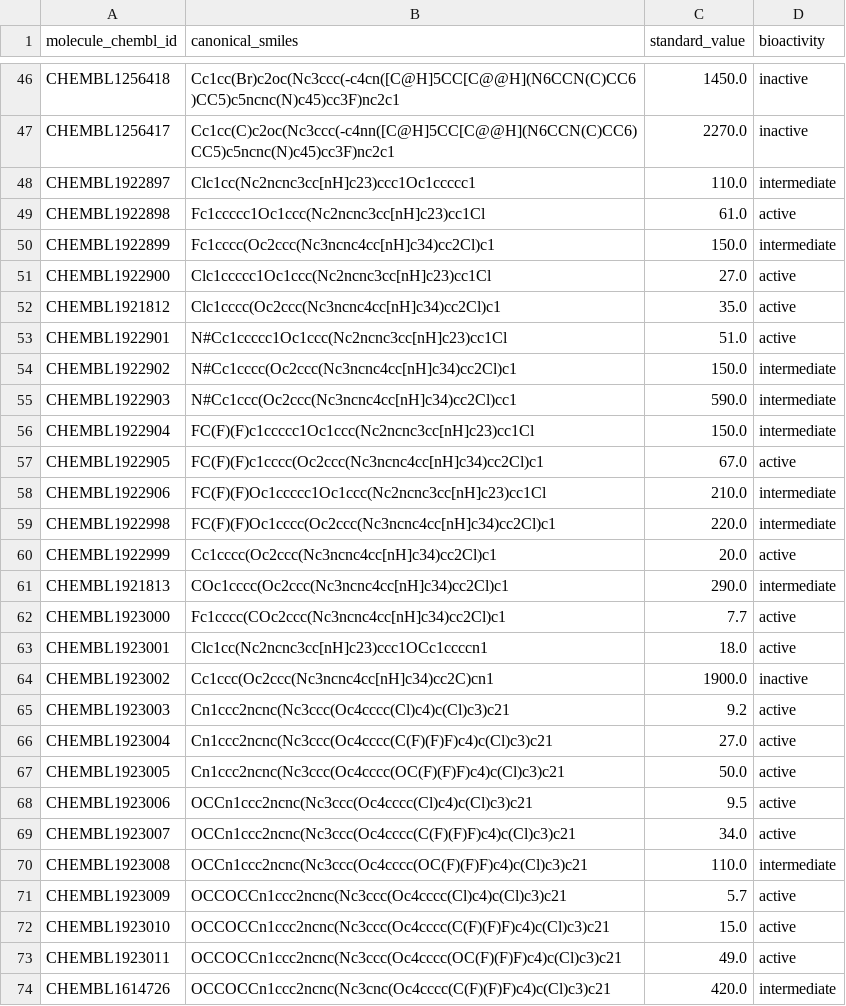
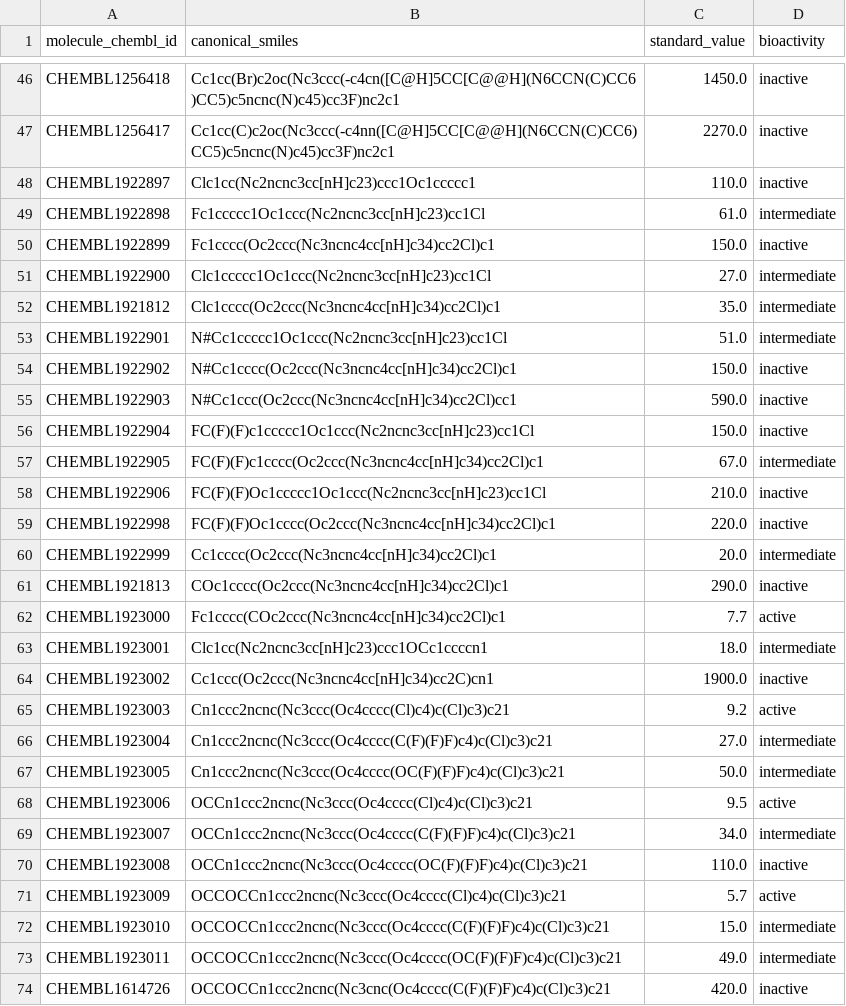
Before and after one commit to mani-venkatesh/computational-biology, a CSV file: Bioinformatics/bioactivity_of_EGFR_inhibitors.csv, drawn as a sheet; only a part is shown, gaps mark what is left out; the diff covers the shown part only.

```diff
--- a/Bioinformatics/bioactivity_of_EGFR_inhibitors.csv
+++ b/Bioinformatics/bioactivity_of_EGFR_inhibitors.csv
@@ -47,28 +47,28 @@ CHEMBL1256418,Cc1cc(Br)c2oc(Nc3ccc(-c4cn([C@H]5CC[C@@H](N6CCN(C)CC6)CC5)c5ncnc(N
 CHEMBL1256417,Cc1cc(C)c2oc(Nc3ccc(-c4nn([C@H]5CC[C@@H](N6CCN(C)CC6)CC5)c5ncnc(N)c45)cc3F)nc2c1,2270.0,inactive
-CHEMBL1922897,Clc1cc(Nc2ncnc3cc[nH]c23)ccc1Oc1ccccc1,110.0,intermediate
-CHEMBL1922898,Fc1ccccc1Oc1ccc(Nc2ncnc3cc[nH]c23)cc1Cl,61.0,active
-CHEMBL1922899,Fc1cccc(Oc2ccc(Nc3ncnc4cc[nH]c34)cc2Cl)c1,150.0,intermediate
-CHEMBL1922900,Clc1ccccc1Oc1ccc(Nc2ncnc3cc[nH]c23)cc1Cl,27.0,active
-CHEMBL1921812,Clc1cccc(Oc2ccc(Nc3ncnc4cc[nH]c34)cc2Cl)c1,35.0,active
-CHEMBL1922901,N#Cc1ccccc1Oc1ccc(Nc2ncnc3cc[nH]c23)cc1Cl,51.0,active
-CHEMBL1922902,N#Cc1cccc(Oc2ccc(Nc3ncnc4cc[nH]c34)cc2Cl)c1,150.0,intermediate
-CHEMBL1922903,N#Cc1ccc(Oc2ccc(Nc3ncnc4cc[nH]c34)cc2Cl)cc1,590.0,intermediate
-CHEMBL1922904,FC(F)(F)c1ccccc1Oc1ccc(Nc2ncnc3cc[nH]c23)cc1Cl,150.0,intermediate
-CHEMBL1922905,FC(F)(F)c1cccc(Oc2ccc(Nc3ncnc4cc[nH]c34)cc2Cl)c1,67.0,active
-CHEMBL1922906,FC(F)(F)Oc1ccccc1Oc1ccc(Nc2ncnc3cc[nH]c23)cc1Cl,210.0,intermediate
-CHEMBL1922998,FC(F)(F)Oc1cccc(Oc2ccc(Nc3ncnc4cc[nH]c34)cc2Cl)c1,220.0,intermediate
-CHEMBL1922999,Cc1cccc(Oc2ccc(Nc3ncnc4cc[nH]c34)cc2Cl)c1,20.0,active
-CHEMBL1921813,COc1cccc(Oc2ccc(Nc3ncnc4cc[nH]c34)cc2Cl)c1,290.0,intermediate
+CHEMBL1922897,Clc1cc(Nc2ncnc3cc[nH]c23)ccc1Oc1ccccc1,110.0,inactive
+CHEMBL1922898,Fc1ccccc1Oc1ccc(Nc2ncnc3cc[nH]c23)cc1Cl,61.0,intermediate
+CHEMBL1922899,Fc1cccc(Oc2ccc(Nc3ncnc4cc[nH]c34)cc2Cl)c1,150.0,inactive
+CHEMBL1922900,Clc1ccccc1Oc1ccc(Nc2ncnc3cc[nH]c23)cc1Cl,27.0,intermediate
+CHEMBL1921812,Clc1cccc(Oc2ccc(Nc3ncnc4cc[nH]c34)cc2Cl)c1,35.0,intermediate
+CHEMBL1922901,N#Cc1ccccc1Oc1ccc(Nc2ncnc3cc[nH]c23)cc1Cl,51.0,intermediate
+CHEMBL1922902,N#Cc1cccc(Oc2ccc(Nc3ncnc4cc[nH]c34)cc2Cl)c1,150.0,inactive
+CHEMBL1922903,N#Cc1ccc(Oc2ccc(Nc3ncnc4cc[nH]c34)cc2Cl)cc1,590.0,inactive
+CHEMBL1922904,FC(F)(F)c1ccccc1Oc1ccc(Nc2ncnc3cc[nH]c23)cc1Cl,150.0,inactive
+CHEMBL1922905,FC(F)(F)c1cccc(Oc2ccc(Nc3ncnc4cc[nH]c34)cc2Cl)c1,67.0,intermediate
+CHEMBL1922906,FC(F)(F)Oc1ccccc1Oc1ccc(Nc2ncnc3cc[nH]c23)cc1Cl,210.0,inactive
+CHEMBL1922998,FC(F)(F)Oc1cccc(Oc2ccc(Nc3ncnc4cc[nH]c34)cc2Cl)c1,220.0,inactive
+CHEMBL1922999,Cc1cccc(Oc2ccc(Nc3ncnc4cc[nH]c34)cc2Cl)c1,20.0,intermediate
+CHEMBL1921813,COc1cccc(Oc2ccc(Nc3ncnc4cc[nH]c34)cc2Cl)c1,290.0,inactive
 CHEMBL1923000,Fc1cccc(COc2ccc(Nc3ncnc4cc[nH]c34)cc2Cl)c1,7.7,active
-CHEMBL1923001,Clc1cc(Nc2ncnc3cc[nH]c23)ccc1OCc1ccccn1,18.0,active
+CHEMBL1923001,Clc1cc(Nc2ncnc3cc[nH]c23)ccc1OCc1ccccn1,18.0,intermediate
 CHEMBL1923002,Cc1ccc(Oc2ccc(Nc3ncnc4cc[nH]c34)cc2C)cn1,1900.0,inactive
 CHEMBL1923003,Cn1ccc2ncnc(Nc3ccc(Oc4cccc(Cl)c4)c(Cl)c3)c21,9.2,active
-CHEMBL1923004,Cn1ccc2ncnc(Nc3ccc(Oc4cccc(C(F)(F)F)c4)c(Cl)c3)c21,27.0,active
-CHEMBL1923005,Cn1ccc2ncnc(Nc3ccc(Oc4cccc(OC(F)(F)F)c4)c(Cl)c3)c21,50.0,active
+CHEMBL1923004,Cn1ccc2ncnc(Nc3ccc(Oc4cccc(C(F)(F)F)c4)c(Cl)c3)c21,27.0,intermediate
+CHEMBL1923005,Cn1ccc2ncnc(Nc3ccc(Oc4cccc(OC(F)(F)F)c4)c(Cl)c3)c21,50.0,intermediate
 CHEMBL1923006,OCCn1ccc2ncnc(Nc3ccc(Oc4cccc(Cl)c4)c(Cl)c3)c21,9.5,active
-CHEMBL1923007,OCCn1ccc2ncnc(Nc3ccc(Oc4cccc(C(F)(F)F)c4)c(Cl)c3)c21,34.0,active
-CHEMBL1923008,OCCn1ccc2ncnc(Nc3ccc(Oc4cccc(OC(F)(F)F)c4)c(Cl)c3)c21,110.0,intermediate
+CHEMBL1923007,OCCn1ccc2ncnc(Nc3ccc(Oc4cccc(C(F)(F)F)c4)c(Cl)c3)c21,34.0,intermediate
+CHEMBL1923008,OCCn1ccc2ncnc(Nc3ccc(Oc4cccc(OC(F)(F)F)c4)c(Cl)c3)c21,110.0,inactive
 CHEMBL1923009,OCCOCCn1ccc2ncnc(Nc3ccc(Oc4cccc(Cl)c4)c(Cl)c3)c21,5.7,active
-CHEMBL1923010,OCCOCCn1ccc2ncnc(Nc3ccc(Oc4cccc(C(F)(F)F)c4)c(Cl)c3)c21,15.0,active
-CHEMBL1923011,OCCOCCn1ccc2ncnc(Nc3ccc(Oc4cccc(OC(F)(F)F)c4)c(Cl)c3)c21,49.0,active
-CHEMBL1614726,OCCOCCn1ccc2ncnc(Nc3cnc(Oc4cccc(C(F)(F)F)c4)c(Cl)c3)c21,420.0,intermediate
+CHEMBL1923010,OCCOCCn1ccc2ncnc(Nc3ccc(Oc4cccc(C(F)(F)F)c4)c(Cl)c3)c21,15.0,intermediate
+CHEMBL1923011,OCCOCCn1ccc2ncnc(Nc3ccc(Oc4cccc(OC(F)(F)F)c4)c(Cl)c3)c21,49.0,intermediate
+CHEMBL1614726,OCCOCCn1ccc2ncnc(Nc3cnc(Oc4cccc(C(F)(F)F)c4)c(Cl)c3)c21,420.0,inactive
```
Also changed, not shown: 71 edited cells elsewhere in this file, 4 other files.
